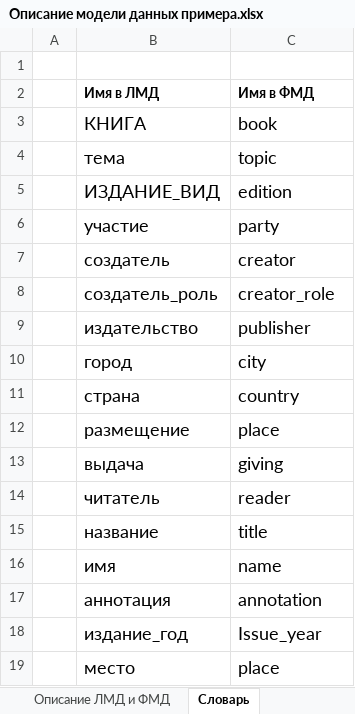
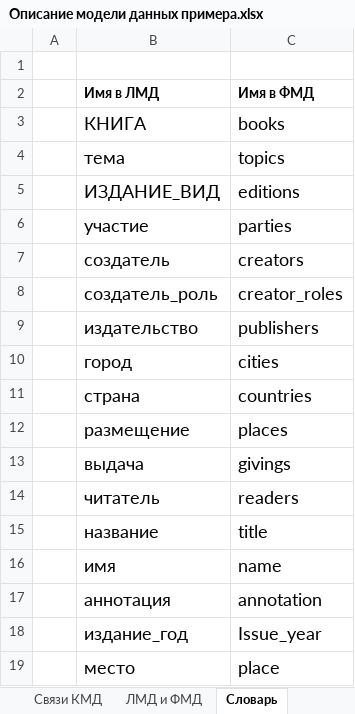
Before and after one commit to Viart1951/Data_Modeling, an Excel workbook: A_Реляциолнные модели данных/Описание модели данных примера.xlsx, sheet Словарь, drawn as a sheet; values as stored, in another font and other column widths than the file's, no borders; the diff names each change by its address in the sheet, - before the commit and + after, or states it on an @@ line.

```diff
--- a/A_Реляциолнные модели данных/Описание модели данных примера.xlsx (sheet Словарь)
+++ b/A_Реляциолнные модели данных/Описание модели данных примера.xlsx (sheet Словарь)
-sheet tab: Описание ЛМД и ФМД
+sheet tab: ЛМД и ФМД
-C3 (Имя в ФМД): book
+C3 (Имя в ФМД): books
-C4 (Имя в ФМД): topic
+C4 (Имя в ФМД): topics
-C5 (Имя в ФМД): edition
+C5 (Имя в ФМД): editions
-C6 (Имя в ФМД): party
+C6 (Имя в ФМД): parties
-C7 (Имя в ФМД): creator
+C7 (Имя в ФМД): creators
-C8 (Имя в ФМД): creator_role
+C8 (Имя в ФМД): creator_roles
-C9 (Имя в ФМД): publisher
+C9 (Имя в ФМД): publishers
-C10 (Имя в ФМД): city
+C10 (Имя в ФМД): cities
-C11 (Имя в ФМД): country
+C11 (Имя в ФМД): countries
-C12 (Имя в ФМД): place
+C12 (Имя в ФМД): places
-C13 (Имя в ФМД): giving
+C13 (Имя в ФМД): givings
-C14 (Имя в ФМД): reader
+C14 (Имя в ФМД): readers
```
Also changed, not shown: sheet ЛМД и ФМД, sheet Связи КМД, sheet Сущности КМД, hidden cells.
